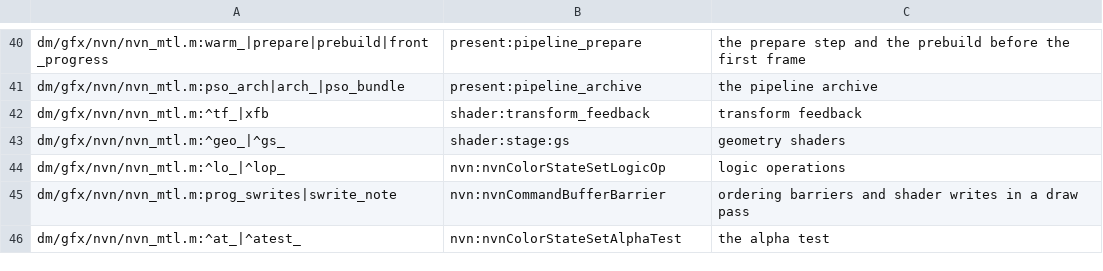
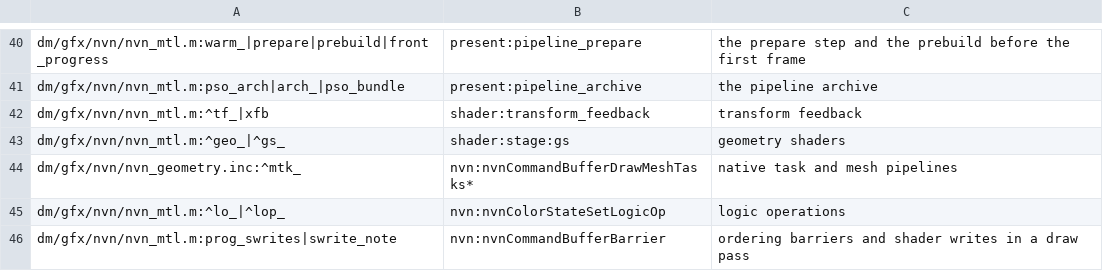
Before and after one commit to lunks/nxnative, a TSV file: dm/tools/impact_map.tsv, drawn as a sheet; only a part is shown, gaps mark what is left out; the shorter side is filled out with more unchanged rows.

Commit message:
Prewarm native mesh pipelines and draw their first use
From PR #1368, adapted to the stack: the draw state keeps its indirect address (f8c32a42), the draw's write epoch and log stay as they are (707f8075), and there is no attr_hi, which only upstream's 9507c221 has.

A task / mesh draw with no pipeline yet was left out while the pipeline built in the background. Now the pipeline is built before the draw, and an M row in the prewarm lists builds it at the next start.

```diff
--- a/dm/tools/impact_map.tsv
+++ b/dm/tools/impact_map.tsv
@@ -43,2 +43,3 @@ dm/gfx/nvn/nvn_mtl.m:^tf_|xfb	shader:transform_feedback	transform feedback
 dm/gfx/nvn/nvn_mtl.m:^geo_|^gs_	shader:stage:gs	geometry shaders
+dm/gfx/nvn/nvn_geometry.inc:^mtk_	nvn:nvnCommandBufferDrawMeshTasks*	native task and mesh pipelines
 dm/gfx/nvn/nvn_mtl.m:^lo_|^lop_	nvn:nvnColorStateSetLogicOp	logic operations
```
Also changed, not shown: 7 other files.
